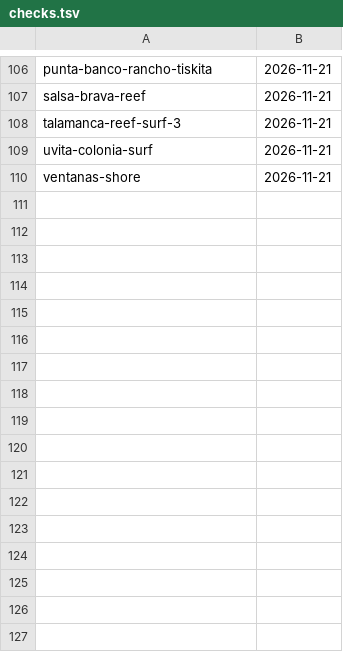
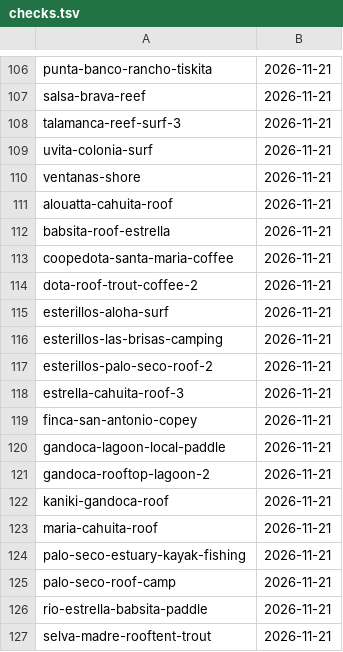
Before and after one commit to Paldd/costa-rica-travel-atlas, a TSV file: data/checks.tsv, drawn as a sheet; only a part is shown, gaps mark what is left out; the diff names each change by its address in the sheet, - before the commit and + after, or states it on an @@ line.

```diff
--- a/data/checks.tsv
+++ b/data/checks.tsv
+row 111: alouatta-cahuita-roof | 2026-11-21
+row 112: babsita-roof-estrella | 2026-11-21
+row 113: coopedota-santa-maria-coffee | 2026-11-21
+row 114: dota-roof-trout-coffee-2 | 2026-11-21
+row 115: esterillos-aloha-surf | 2026-11-21
+row 116: esterillos-las-brisas-camping | 2026-11-21
+row 117: esterillos-palo-seco-roof-2 | 2026-11-21
+row 118: estrella-cahuita-roof-3 | 2026-11-21
+row 119: finca-san-antonio-copey | 2026-11-21
+row 120: gandoca-lagoon-local-paddle | 2026-11-21
+row 121: gandoca-rooftop-lagoon-2 | 2026-11-21
+row 122: kaniki-gandoca-roof | 2026-11-21
+row 123: maria-cahuita-roof | 2026-11-21
+row 124: palo-seco-estuary-kayak-fishing | 2026-11-21
+row 125: palo-seco-roof-camp | 2026-11-21
+row 126: rio-estrella-babsita-paddle | 2026-11-21
+row 127: selva-madre-rooftent-trout | 2026-11-21
```
Also changed, not shown: data/map-points.tsv, 12 other files.
